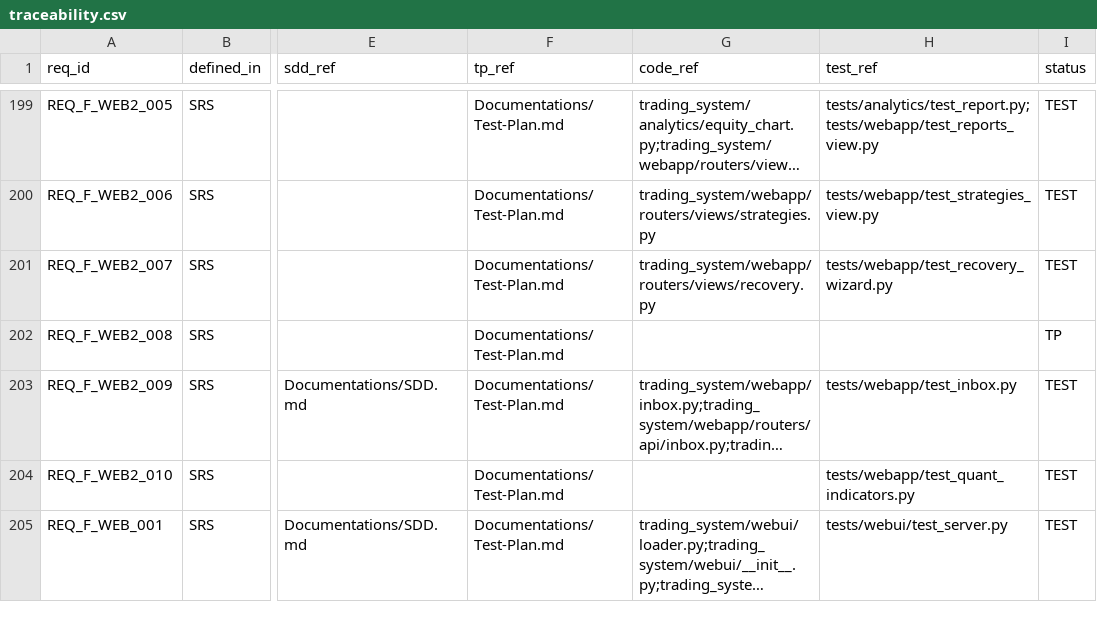
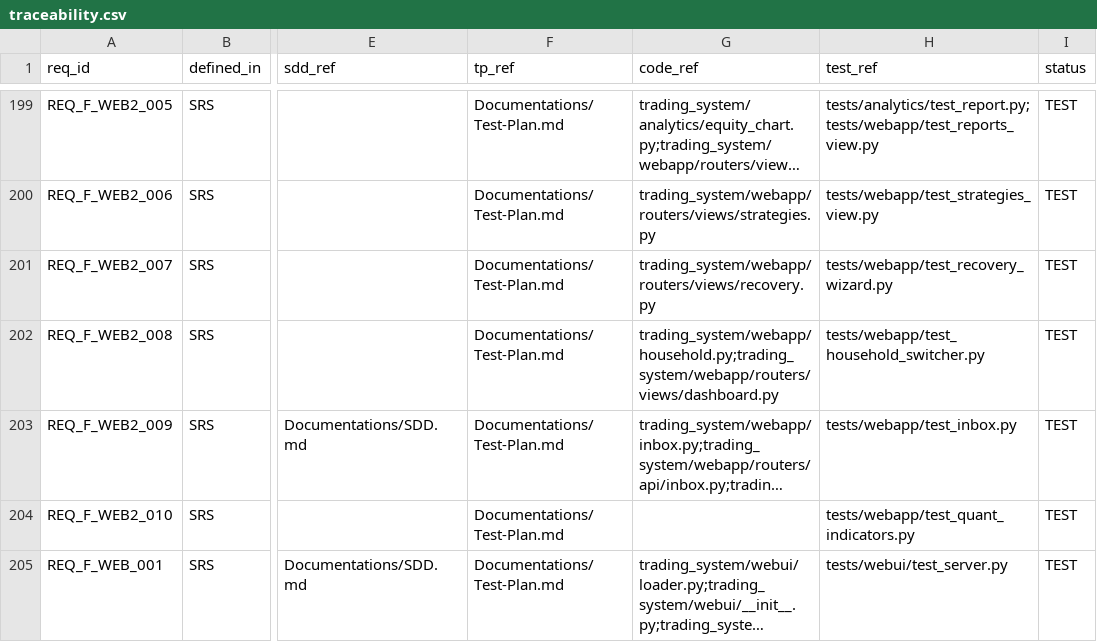
Before and after one commit to lfazio/trading-bot, a CSV file: docs/traceability.csv, drawn as a sheet; only a part is shown, gaps mark what is left out; long unchanged cells end in …; the diff covers the shown part only; the diff names each change by its address in the sheet, - before the commit and + after, or states it on an @@ line.

```diff
--- a/docs/traceability.csv
+++ b/docs/traceability.csv
-G202 (code_ref): (empty)
+G202 (code_ref): trading_system/webapp/household.py;trading_system/webapp/routers/views/dashboard.py
-H202 (test_ref): (empty)
+H202 (test_ref): tests/webapp/test_household_switcher.py
-I202 (status): TP
+I202 (status): TEST
```
Also changed, not shown: 1 edited cell elsewhere in this file, 4 other files.
